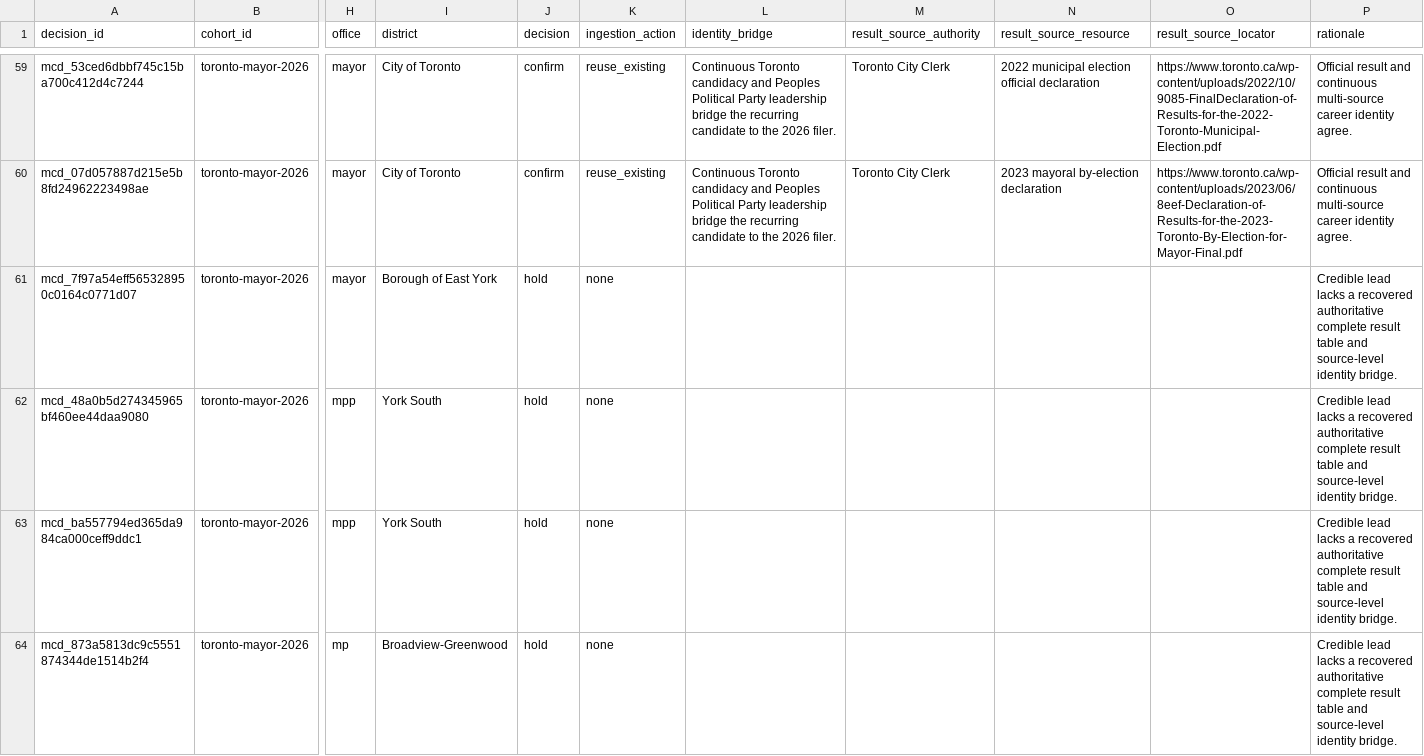
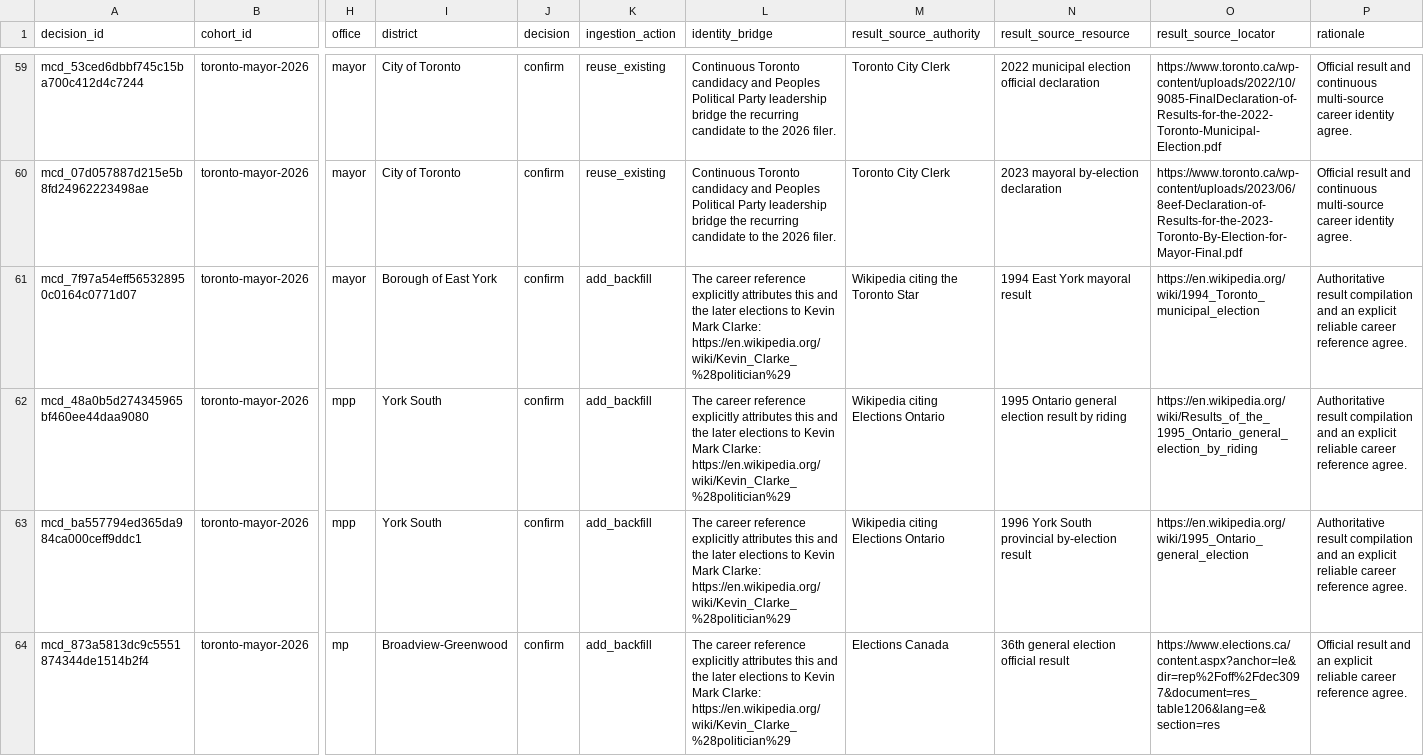
Before and after one commit to alexwolson/toronto-election-results, a CSV file: data/reference/mayoral_career_decisions.csv, drawn as a sheet; only a part is shown, gaps mark what is left out; the diff covers the shown part only; the diff names each change by its address in the sheet, - before the commit and + after, or states it on an @@ line.

Commit message:
Resolve remaining mayoral career linkages

```diff
--- a/data/reference/mayoral_career_decisions.csv
+++ b/data/reference/mayoral_career_decisions.csv
-J61:J64 (decision): hold
+J61:J64 (decision): confirm
-K61:K64 (ingestion_action): none
+K61:K64 (ingestion_action): add_backfill
-L61:L64 (identity_bridge): (empty)
+L61:L64 (identity_bridge): The career reference explicitly attributes this and the later elections to Kevin Mark Clarke: https://en.wikipedia.org/wiki/Kevin_Clarke_%28politician%29
-M61 (result_source_authority): (empty)
+M61 (result_source_authority): Wikipedia citing the Toronto Star
-N61 (result_source_resource): (empty)
+N61 (result_source_resource): 1994 East York mayoral result
-O61 (result_source_locator): (empty)
+O61 (result_source_locator): https://en.wikipedia.org/wiki/1994_Toronto_municipal_election
-P61:P63 (rationale): Credible lead lacks a recovered authoritative complete result table and source-level identity bridge.
+P61:P63 (rationale): Authoritative result compilation and an explicit reliable career reference agree.
-M62:M63 (result_source_authority): (empty)
+M62:M63 (result_source_authority): Wikipedia citing Elections Ontario
-N62 (result_source_resource): (empty)
+N62 (result_source_resource): 1995 Ontario general election result by riding
-O62 (result_source_locator): (empty)
+O62 (result_source_locator): https://en.wikipedia.org/wiki/Results_of_the_1995_Ontario_general_election_by_riding
-N63 (result_source_resource): (empty)
+N63 (result_source_resource): 1996 York South provincial by-election result
-O63 (result_source_locator): (empty)
+O63 (result_source_locator): https://en.wikipedia.org/wiki/1995_Ontario_general_election
-M64 (result_source_authority): (empty)
+M64 (result_source_authority): Elections Canada
-N64 (result_source_resource): (empty)
+N64 (result_source_resource): 36th general election official result
-O64 (result_source_locator): (empty)
+O64 (result_source_locator): https://www.elections.ca/content.aspx?anchor=le&dir=rep%2Foff%2Fdec3097&document=res_table1206&lang=e&section=res
-P64 (rationale): Credible lead lacks a recovered authoritative complete result table and source-level identity bridge.
+P64 (rationale): Official result and an explicit reliable career reference agree.
```
Also changed, not shown: 1 added row and 105 edited cells elsewhere in this file, data/out/contests.csv, data/out/election_events.csv, 30 other files.
